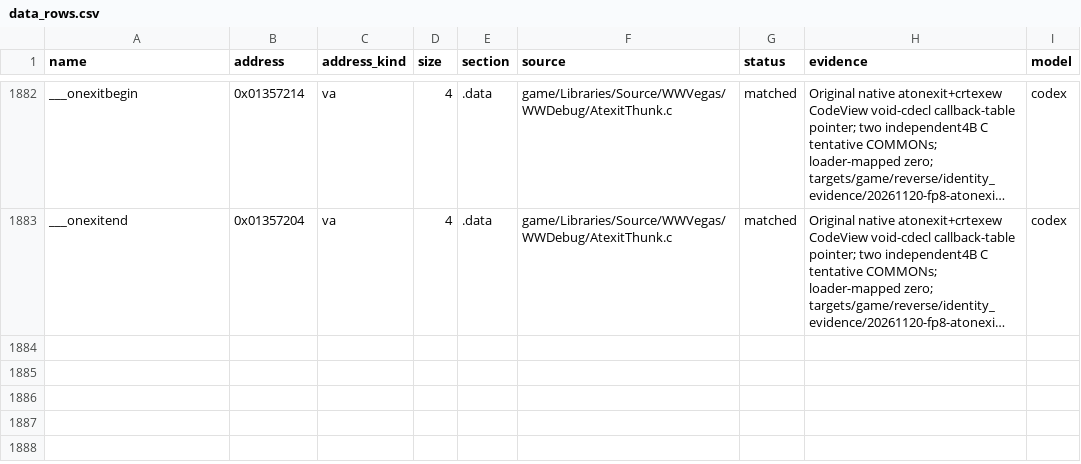
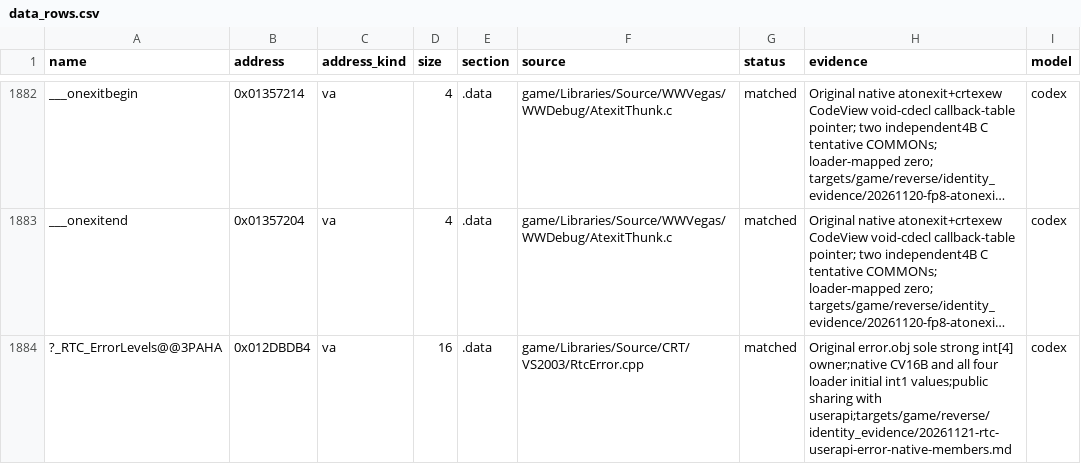
Before and after one commit to Open-BFME/Open-BFME-1, a CSV file: targets/game/reverse/data_rows.csv, drawn as a sheet; only a part is shown, gaps mark what is left out; long unchanged cells end in …; the diff names each change by its address in the sheet, - before the commit and + after, or states it on an @@ line.

Commit message:
[BFME 2 donor] Recover the native debugger-context accessor and real error-level owner

```diff
--- a/targets/game/reverse/data_rows.csv
+++ b/targets/game/reverse/data_rows.csv
+row 1884: ?_RTC_ErrorLevels@@3PAHA | 0x012DBDB4 | va | 16 | .data | game/Libraries/Source/CRT/VS2003/RtcError.cpp | matched | Original error.obj sole strong int[4] owner;native CV16B and all four loader initial int1 values;public sharing with userapi;targets/game/reverse/identity_evidence/20261121-rtc-userapi-error-native-members.md | codex
```
Also changed, not shown: 3 other files.
